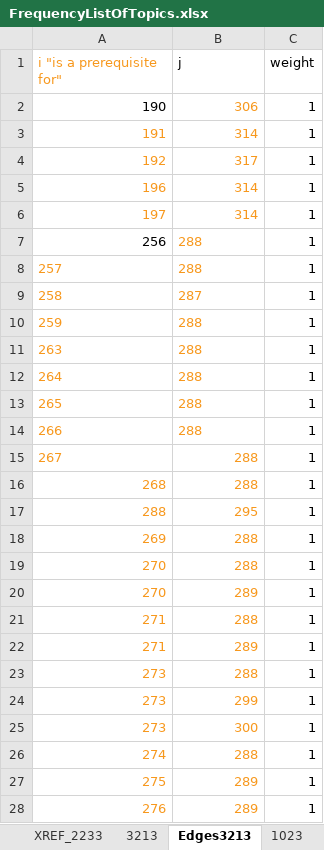
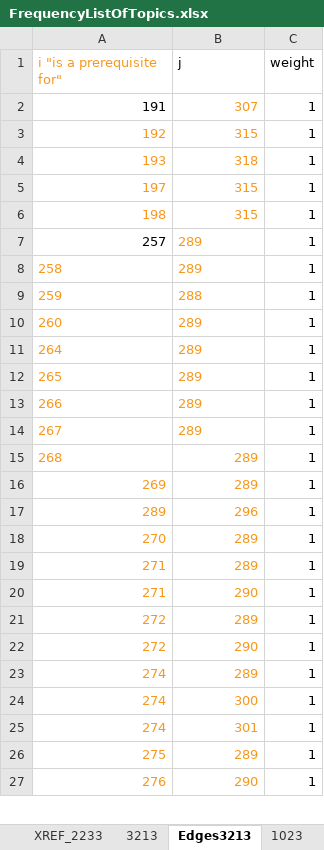
Before and after one commit to biomathematicus/MathCurriculum, an Excel workbook: Data/FrequencyListOfTopics.xlsx, sheet Edges3213, drawn as a sheet; only a part is shown; values as stored, in another font and other column widths than the file's, no borders; charts and pictures not drawn; removed rows and columns are numbered as before the commit, all else as after; the diff covers the shown part only; the diff names each change by its address in the sheet, - before the commit and + after, or states it on an @@ line.

```diff
--- a/Data/FrequencyListOfTopics.xlsx (sheet Edges3213)
+++ b/Data/FrequencyListOfTopics.xlsx (sheet Edges3213)
-row 2: 190 | 306 | 1
-A2 text colour: #F7981D
+A2 text colour: black
-B2 (j): 314
+B2 (j): 307
-B3 (j): 317
+B3 (j): 315
-row 5: 196 | 314 | 1
+row 4: 193 | 318 | 1
-B5 (j): 314
+B5 (j): 315
-row 7: 256 | 288 | 1
+row 6: 198 | 315 | 1
@@ A7 text colour: #F7981D → black, alignment: left → right @@
-B7 (j): 288
+B7 (j): 289
-B8 (j): 287
+B8 (j): 289
-row 11: 263 | 288 | 1
+row 10: 260 | 289 | 1
-B11:B15 (j): 288
+B11:B15 (j): 289
-B14 alignment: right
+B14 alignment: left
-A15 alignment: right
+A15 alignment: left
-row 17: 288 | 295 | 1
-B16 (j): 288
+B16 (j): 289
-row 19: 270 | 288 | 1
+row 17: 289 | 296 | 1
-row 21: 271 | 288 | 1
-row 23: 273 | 288 | 1
-row 24: 273 | 299 | 1
+row 20: 271 | 290 | 1
+row 21: 272 | 289 | 1
+row 22: 272 | 290 | 1
+row 23: 274 | 289 | 1
-A24 (i "is a prerequisite for"): 273
+A24 (i "is a prerequisite for"): 274
-B25 (j): 288
+B25 (j): 301
-B27 (j): 289
+B27 (j): 290
```
Also changed, not shown: 30 added rows, 29 removed rows, 45 edited cells and cell formats elsewhere in this sheet, sheet Edges1053, sheet Edges1214, sheet XREF_1053, sheet Edges4213, sheet Edges1023, sheet Edges2214, 40 more sheets, other sheet tabs, formulas that keep their value, charts or pictures, 1 other file.
